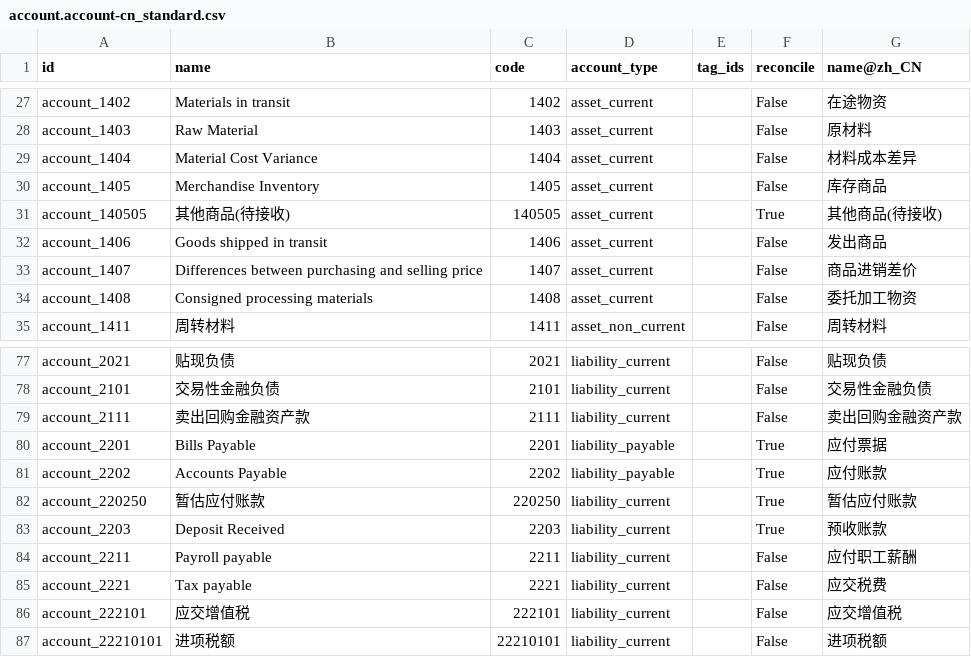
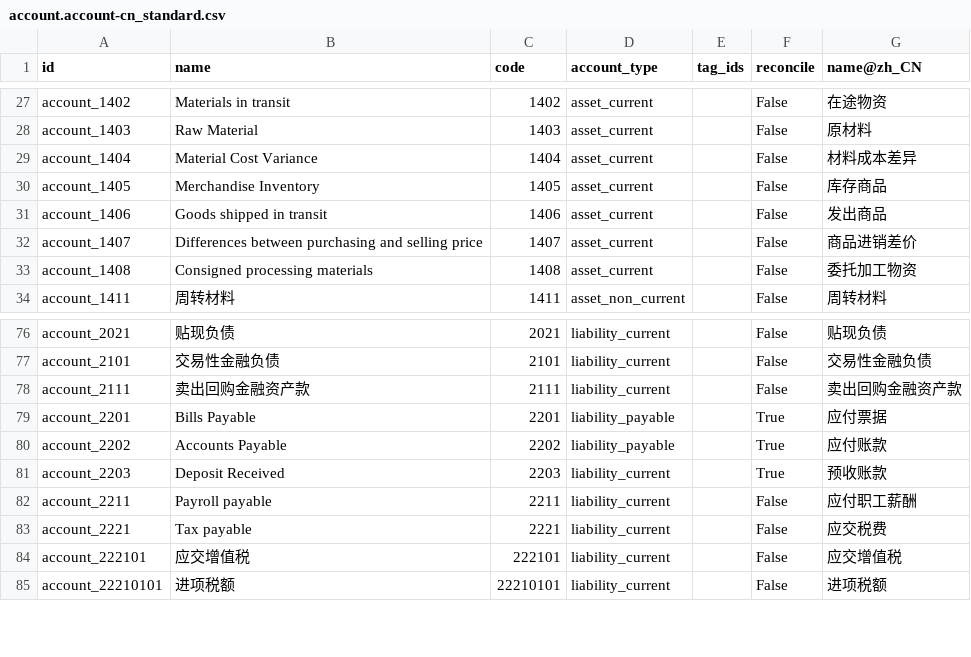
Before and after one commit to chr00tt/l10n_cn_standard, a CSV file: data/template/account.account-cn_standard.csv, drawn as a sheet; only a part is shown, gaps mark what is left out; the diff names each change by its address in the sheet, - before the commit and + after, or states it on an @@ line.

```diff
--- a/data/template/account.account-cn_standard.csv
+++ b/data/template/account.account-cn_standard.csv
-row 31: account_140505 | 其他商品(待接收) | 140505 | asset_current |  | True | 其他商品(待接收)
-row 82: account_220250 | 暂估应付账款 | 220250 | liability_current |  | True | 暂估应付账款
```
Also changed, not shown: 2 other files.
